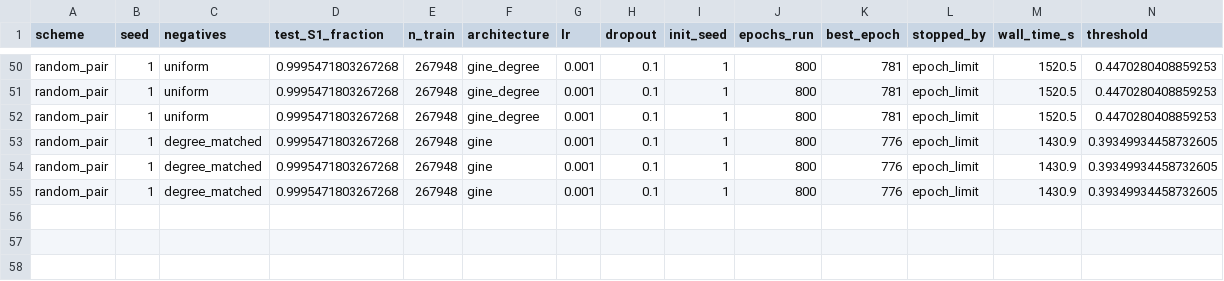
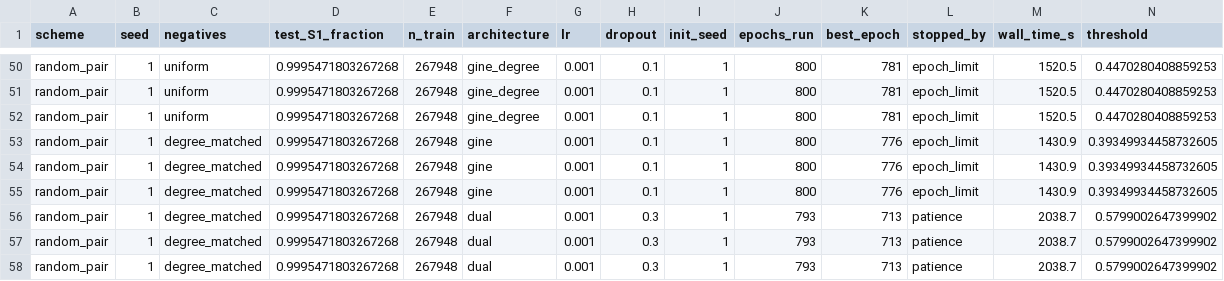
Before and after one commit to mametaeverzat014-cell/DDI-Net, a CSV file: reports/phase_a2_results.csv, drawn as a sheet; only a part is shown, gaps mark what is left out; rows hold the shown columns only; the diff names each change by its address in the sheet, - before the commit and + after, or states it on an @@ line.

```diff
--- a/reports/phase_a2_results.csv
+++ b/reports/phase_a2_results.csv
+row 56: random_pair | 1 | degree_matched | 0.9995471803267268 | 267948 | dual | 0.001 | 0.3 | 1 | 793 | 713 | patience | 2038.7 | 0.5799002647399902
+row 57: random_pair | 1 | degree_matched | 0.9995471803267268 | 267948 | dual | 0.001 | 0.3 | 1 | 793 | 713 | patience | 2038.7 | 0.5799002647399902
+row 58: random_pair | 1 | degree_matched | 0.9995471803267268 | 267948 | dual | 0.001 | 0.3 | 1 | 793 | 713 | patience | 2038.7 | 0.5799002647399902
```
Also changed, not shown: 1 other file.
